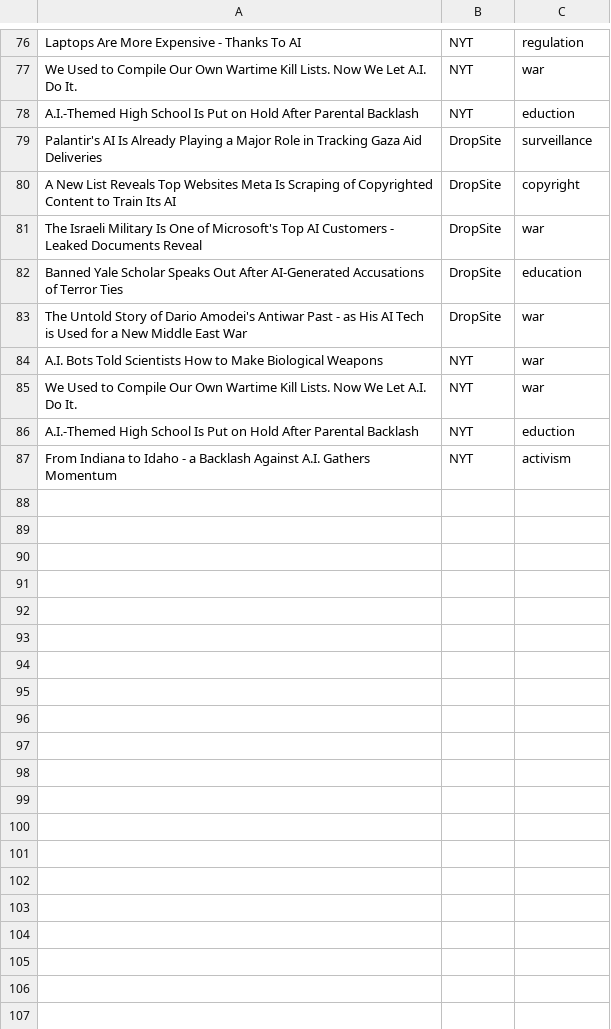
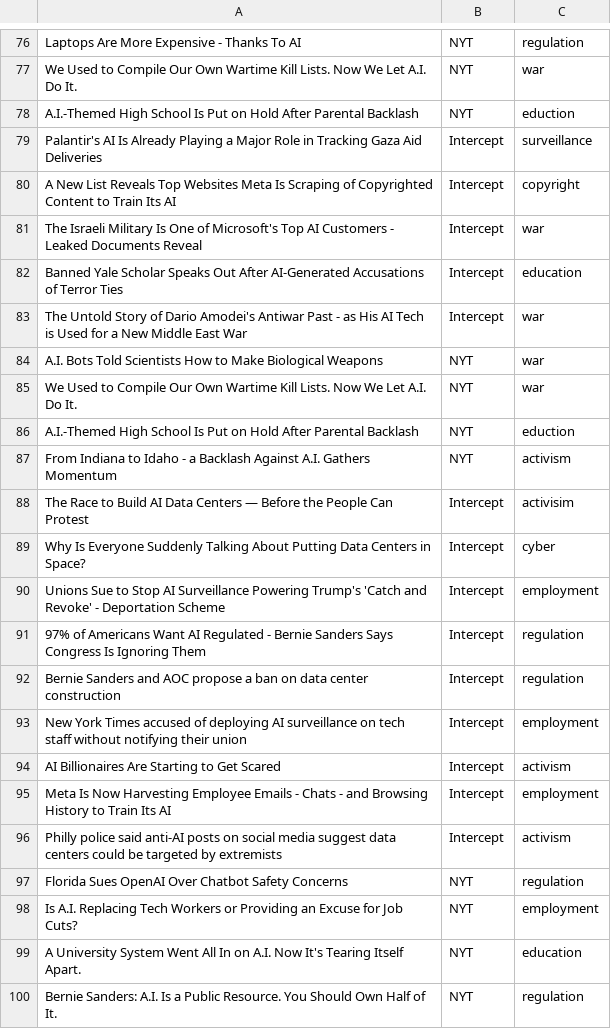
Before and after one commit to jonpenn-crez/JonCrescenzo_201B_Summer, a CSV file: Allosphere_final/data/test5.csv, drawn as a sheet; only a part is shown, gaps mark what is left out.

```diff
--- a/Allosphere_final/data/test5.csv
+++ b/Allosphere_final/data/test5.csv
@@ -78,7 +78,7 @@ We Used to Compile Our Own Wartime Kill Lists. Now We Let A.I. Do It.,NYT,war,
 A.I.-Themed High School Is Put on Hold After Parental Backlash,NYT,eduction,
-Palantir's AI Is Already Playing a Major Role in Tracking Gaza Aid Deliveries,DropSite,surveillance,
-A New List Reveals Top Websites Meta Is Scraping of Copyrighted Content to Train Its AI,DropSite,copyright,
-The Israeli Military Is One of Microsoft's Top AI Customers - Leaked Documents Reveal,DropSite,war,
-Banned Yale Scholar Speaks Out After AI-Generated Accusations of Terror Ties,DropSite,education,
-The Untold Story of Dario Amodei's Antiwar Past - as His AI Tech is Used for a New Middle East War,DropSite,war,
+Palantir's AI Is Already Playing a Major Role in Tracking Gaza Aid Deliveries,Intercept,surveillance,
+A New List Reveals Top Websites Meta Is Scraping of Copyrighted Content to Train Its AI,Intercept,copyright,
+The Israeli Military Is One of Microsoft's Top AI Customers - Leaked Documents Reveal,Intercept,war,
+Banned Yale Scholar Speaks Out After AI-Generated Accusations of Terror Ties,Intercept,education,
+The Untold Story of Dario Amodei's Antiwar Past - as His AI Tech is Used for a New Middle East War,Intercept,war,
 A.I. Bots Told Scientists How to Make Biological Weapons,NYT,war,
@@ -87 +87,14 @@ A.I.-Themed High School Is Put on Hold After Parental Backlash,NYT,eduction,
 From Indiana to Idaho - a Backlash Against A.I. Gathers Momentum,NYT,activism,
+The Race to Build AI Data Centers — Before the People Can Protest,Intercept,activisim
+Why Is Everyone Suddenly Talking About Putting Data Centers in Space?,Intercept,cyber
+Unions Sue to Stop AI Surveillance Powering Trump's 'Catch and Revoke' - Deportation Scheme,Intercept,employment
+97% of Americans Want AI Regulated - Bernie Sanders Says Congress Is Ignoring Them,Intercept,regulation
+Bernie Sanders and AOC propose a ban on data center construction,Intercept,regulation
+New York Times accused of deploying AI surveillance on tech staff without notifying their union,Intercept,employment
+AI Billionaires Are Starting to Get Scared,Intercept,activism
+Meta Is Now Harvesting Employee Emails - Chats - and Browsing History to Train Its AI, Intercept,employment
+Philly police said anti-AI posts on social media suggest data centers could be targeted by extremists,Intercept,activism
+Florida Sues OpenAI Over Chatbot Safety Concerns,NYT,regulation
+Is A.I. Replacing Tech Workers or Providing an Excuse for Job Cuts?,NYT,employment
+A University System Went All In on A.I. Now It's Tearing Itself Apart.,NYT,education
+Bernie Sanders: A.I. Is a Public Resource. You Should Own Half of It.,NYT,regulation
```
Also changed, not shown: 1 other file.
